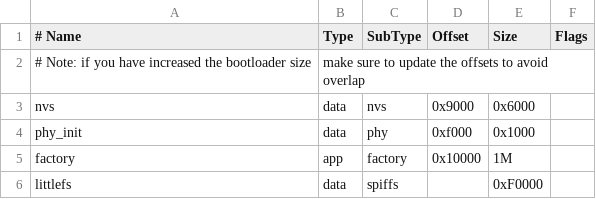
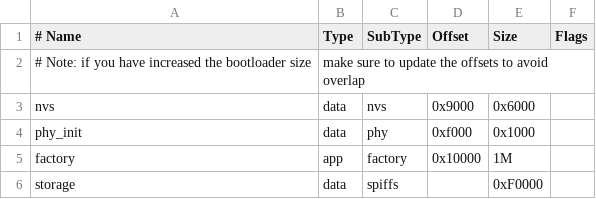
Before and after one commit to PawelWywiol/lightbar-embedded, a CSV file: partitions-esp32-c3-devkitm-1.csv, drawn as a sheet.

```diff
--- a/partitions-esp32-c3-devkitm-1.csv
+++ b/partitions-esp32-c3-devkitm-1.csv
@@ -5,2 +5,2 @@ phy_init, data, phy,     0xf000,  0x1000,
 factory,  app,  factory, 0x10000, 1M,
-littlefs,  data, spiffs,      ,  0xF0000,
+storage,  data, spiffs,      ,  0xF0000,
```
Also changed, not shown: 7 other files.
